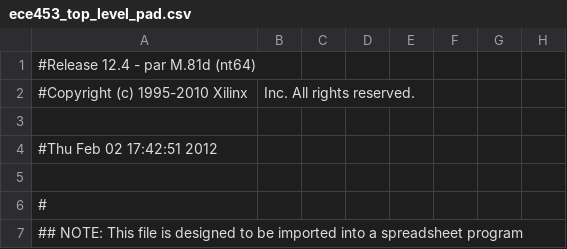
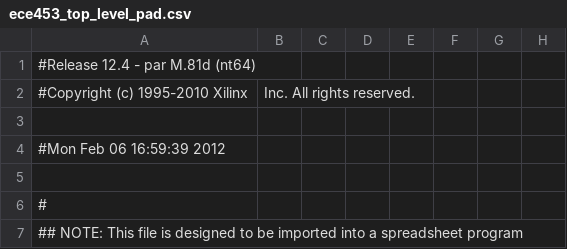
Before and after one commit to go2starr/ece453, a CSV file: l3/ece453_top_level_pad.csv, drawn as a sheet; only a part is shown; the diff names each change by its address in the sheet, - before the commit and + after, or states it on an @@ line.

```diff
--- a/l3/ece453_top_level_pad.csv
+++ b/l3/ece453_top_level_pad.csv
-A4: #Thu Feb 02 17:42:51 2012
+A4: #Mon Feb 06 16:59:39 2012
```
Also changed, not shown: 54 other files.
